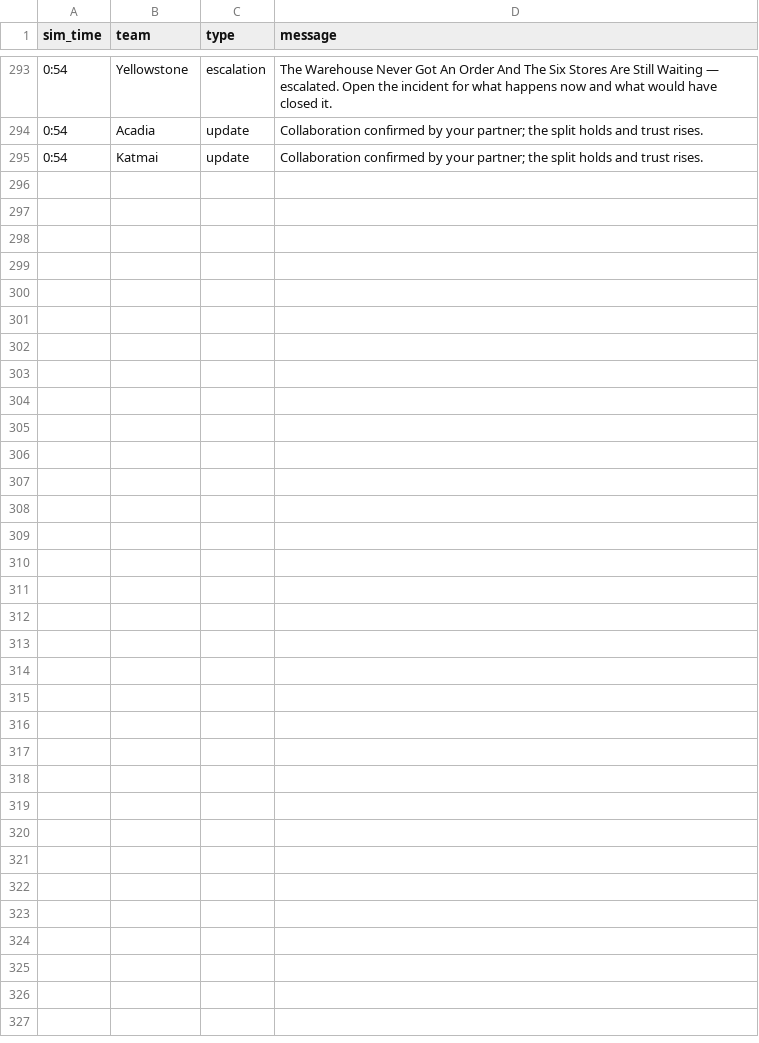
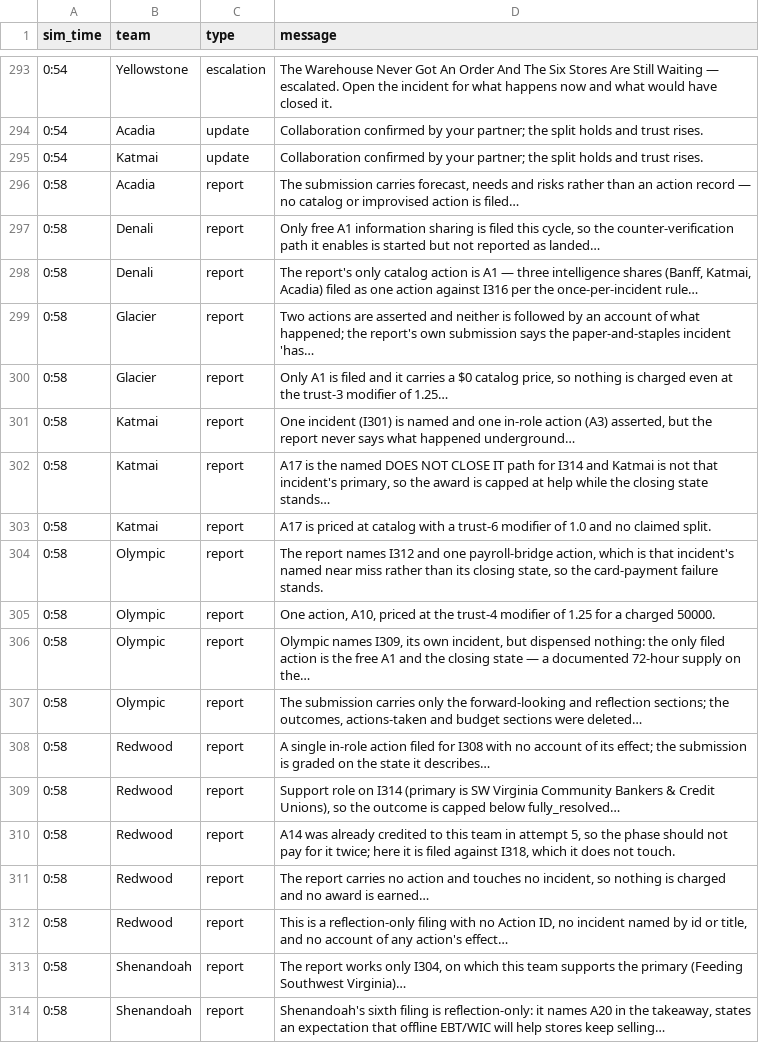
Before and after one commit to future-of-security/simulation-data, a CSV file: virginia-cascading-crisis/phase_3/notifications.csv, drawn as a sheet; only a part is shown, gaps mark what is left out; the diff covers the shown part only.

Commit message:
phase 3 tick 20260924-133915: 21 submission(s)

```diff
--- a/virginia-cascading-crisis/phase_3/notifications.csv
+++ b/virginia-cascading-crisis/phase_3/notifications.csv
@@ -295 +295,20 @@ sim_time,team,type,message
 0:54,Katmai,update,Collaboration confirmed by your partner; the split holds and trust rises.
+0:58,Acadia,report,"The submission carries forecast, needs and risks rather than an action record — no catalog or improvised action is filed…"
+0:58,Denali,report,"Only free A1 information sharing is filed this cycle, so the counter-verification path it enables is started but not reported as landed…"
+0:58,Denali,report,"The report's only catalog action is A1 — three intelligence shares (Banff, Katmai, Acadia) filed as one action against I316 per the once-per-incident rule…"
+0:58,Glacier,report,Two actions are asserted and neither is followed by an account of what happened; the report's own submission says the paper-and-staples incident 'has…
+0:58,Glacier,report,"Only A1 is filed and it carries a $0 catalog price, so nothing is charged even at the trust-3 modifier of 1.25…"
+0:58,Katmai,report,"One incident (I301) is named and one in-role action (A3) asserted, but the report never says what happened underground…"
+0:58,Katmai,report,"A17 is the named DOES NOT CLOSE IT path for I314 and Katmai is not that incident's primary, so the award is capped at help while the closing state stands…"
+0:58,Katmai,report,A17 is priced at catalog with a trust-6 modifier of 1.0 and no claimed split.
+0:58,Olympic,report,"The report names I312 and one payroll-bridge action, which is that incident's named near miss rather than its closing state, so the card-payment failure stands."
+0:58,Olympic,report,"One action, A10, priced at the trust-4 modifier of 1.25 for a charged 50000."
+0:58,Olympic,report,"Olympic names I309, its own incident, but dispensed nothing: the only filed action is the free A1 and the closing state — a documented 72-hour supply on the…"
+0:58,Olympic,report,"The submission carries only the forward-looking and reflection sections; the outcomes, actions-taken and budget sections were deleted…"
+0:58,Redwood,report,A single in-role action filed for I308 with no account of its effect; the submission is graded on the state it describes…
+0:58,Redwood,report,"Support role on I314 (primary is SW Virginia Community Bankers & Credit Unions), so the outcome is capped below fully_resolved…"
+0:58,Redwood,report,"A14 was already credited to this team in attempt 5, so the phase should not pay for it twice; here it is filed against I318, which it does not touch."
+0:58,Redwood,report,"The report carries no action and touches no incident, so nothing is charged and no award is earned…"
+0:58,Redwood,report,"This is a reflection-only filing with no Action ID, no incident named by id or title, and no account of any action's effect…"
+0:58,Shenandoah,report,"The report works only I304, on which this team supports the primary (Feeding Southwest Virginia)…"
+0:58,Shenandoah,report,"Shenandoah's sixth filing is reflection-only: it names A20 in the takeaway, states an expectation that offline EBT/WIC will help stores keep selling…"
```
Also changed, not shown: 14 added rows elsewhere in this file, 3 other files.
